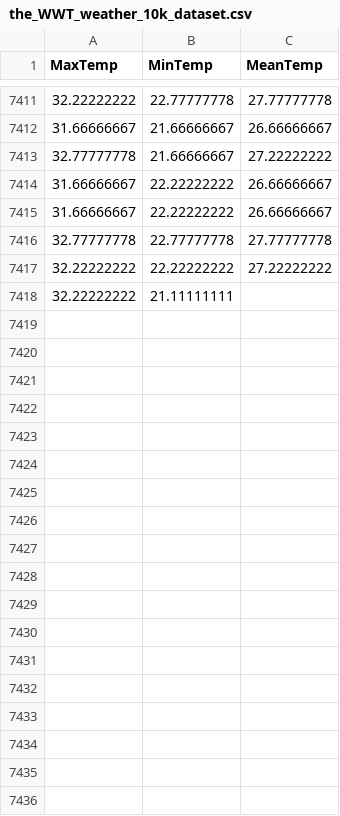
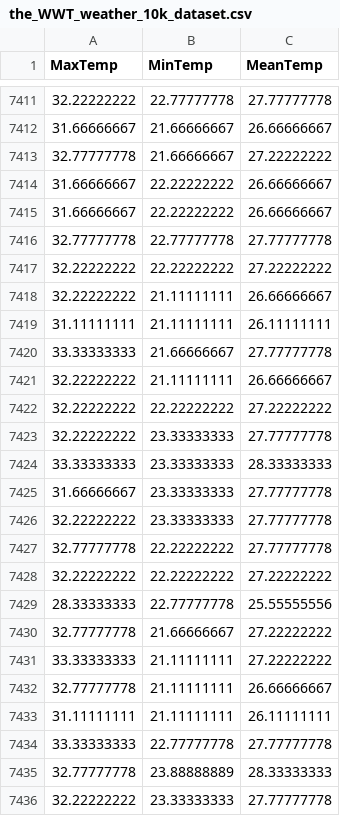
Before and after one commit to KAEVO/GolangMachineLearning, a CSV file: datasets/the_WWT_weather_10k_dataset.csv, drawn as a sheet; only a part is shown, gaps mark what is left out; the diff covers the shown part only.

```diff
--- a/datasets/the_WWT_weather_10k_dataset.csv
+++ b/datasets/the_WWT_weather_10k_dataset.csv
@@ -7417,2 +7417,20 @@ MaxTemp,MinTemp,MeanTemp
 32.22222222,22.22222222,27.22222222
-32.22222222,21.11111111
+32.22222222,21.11111111,26.66666667
+31.11111111,21.11111111,26.11111111
+33.33333333,21.66666667,27.77777778
+32.22222222,21.11111111,26.66666667
+32.22222222,22.22222222,27.22222222
+32.22222222,23.33333333,27.77777778
+33.33333333,23.33333333,28.33333333
+31.66666667,23.33333333,27.77777778
+32.22222222,23.33333333,27.77777778
+32.77777778,22.22222222,27.77777778
+32.22222222,22.22222222,27.22222222
+28.33333333,22.77777778,25.55555556
+32.77777778,21.66666667,27.22222222
+33.33333333,21.11111111,27.22222222
+32.77777778,21.11111111,26.66666667
+31.11111111,21.11111111,26.11111111
+33.33333333,22.77777778,27.77777778
+32.77777778,23.88888889,28.33333333
+32.22222222,23.33333333,27.77777778
```
Also changed, not shown: 24 added rows elsewhere in this file.
